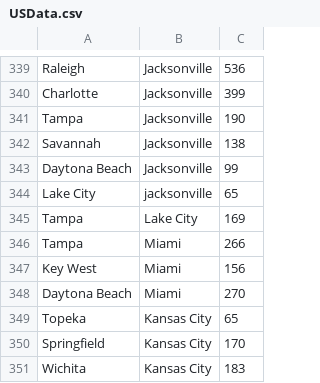
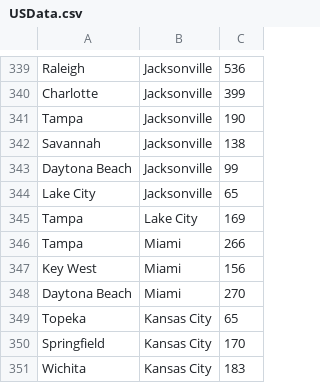
Before and after one commit to TLeben/CSci242MapProject, a CSV file: AlgorithmsUSMap/USData.csv, drawn as a sheet; only a part is shown, gaps mark what is left out.

```diff
--- a/AlgorithmsUSMap/USData.csv
+++ b/AlgorithmsUSMap/USData.csv
@@ -343,3 +343,3 @@ Savannah,Jacksonville,138
 Daytona Beach,Jacksonville,99
-Lake City,jacksonville,65
+Lake City,Jacksonville,65
 Tampa,Lake City,169
```
Also changed, not shown: 6 other files.
